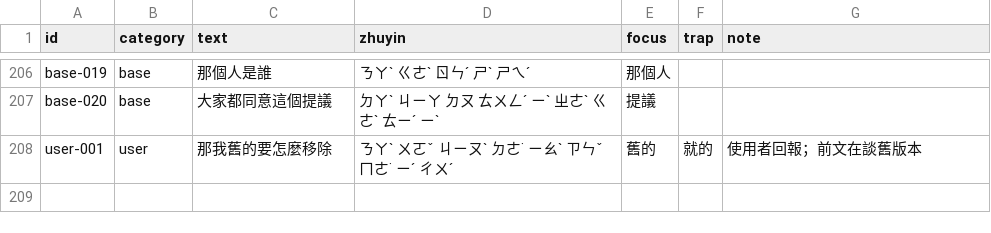
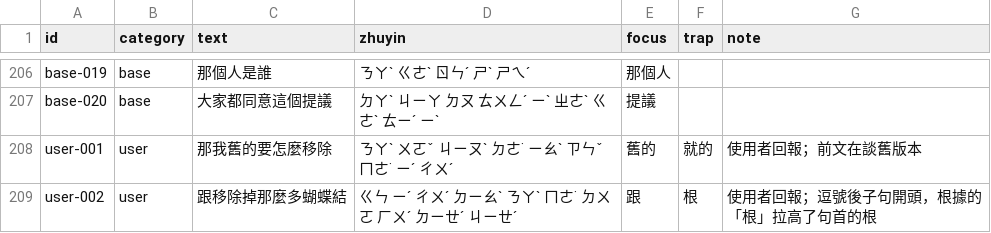
Before and after one commit to 7500zw-cloud/Zhuyin-input-method, a TSV file: data/testset.tsv, drawn as a sheet; only a part is shown, gaps mark what is left out; the diff names each change by its address in the sheet, - before the commit and + after, or states it on an @@ line.

```diff
--- a/data/testset.tsv
+++ b/data/testset.tsv
+row 209: user-002 | user | 跟移除掉那麼多蝴蝶結 | ㄍㄣ ㄧˊ ㄔㄨˊ ㄉㄧㄠˋ ㄋㄚˋ ㄇㄜ˙ ㄉㄨㄛ ㄏㄨˊ ㄉㄧㄝˊ ㄐㄧㄝˊ | 跟 | 根 | 使用者回報；逗號後子句開頭，根據的「根」拉高了句首的根
```
